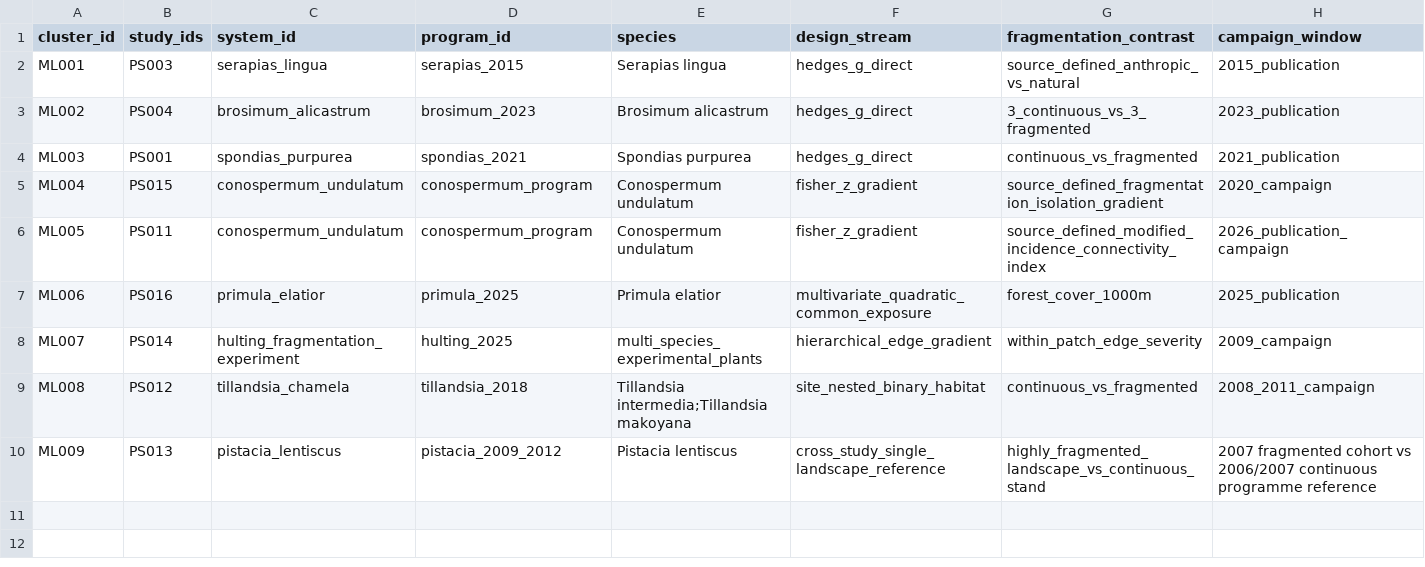
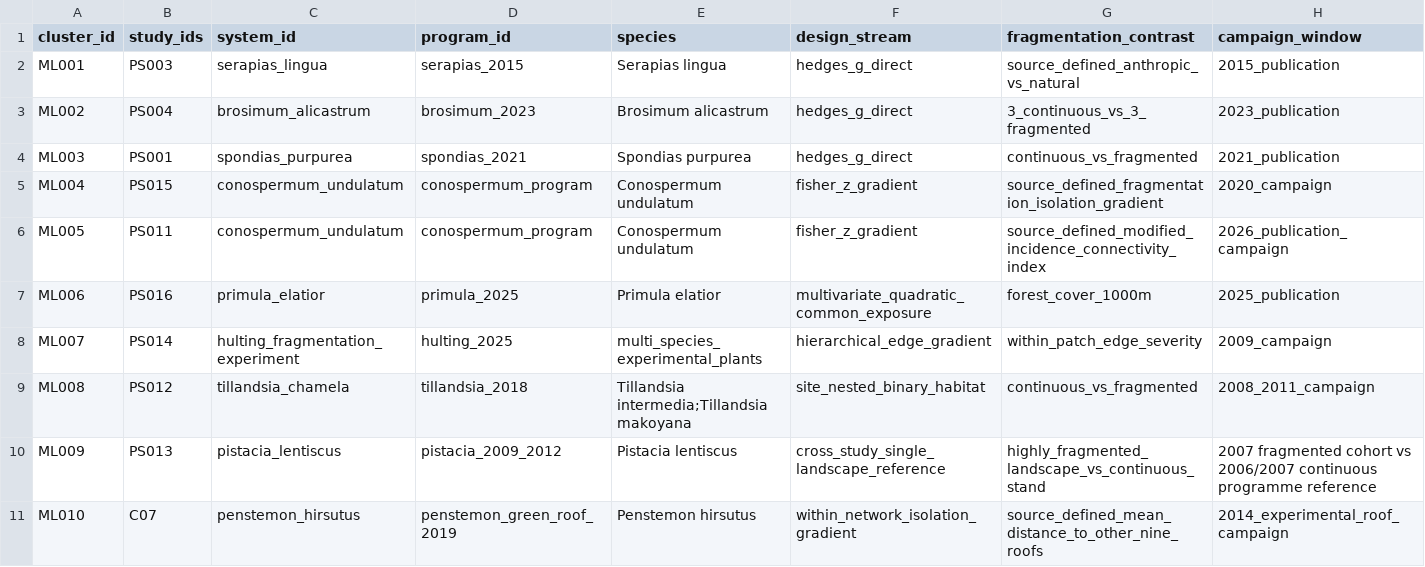
Before and after one commit to zuizui0223/egwee, a CSV file: evidence/meta_extraction/multilayer_cluster_registry_v1.csv, drawn as a sheet; only a part is shown; rows hold the shown columns only; the diff names each change by its address in the sheet, - before the commit and + after, or states it on an @@ line.

Commit message:
Register Penstemon parentage-source closure

```diff
--- a/evidence/meta_extraction/multilayer_cluster_registry_v1.csv
+++ b/evidence/meta_extraction/multilayer_cluster_registry_v1.csv
+row 11: ML010 | C07 | penstemon_hirsutus | penstemon_green_roof_2019 | Penstemon hirsutus | within_network_isolation_gradient | source_defined_mean_distance_to_other_nine_roofs | 2014_experimental_roof_campaign
```
